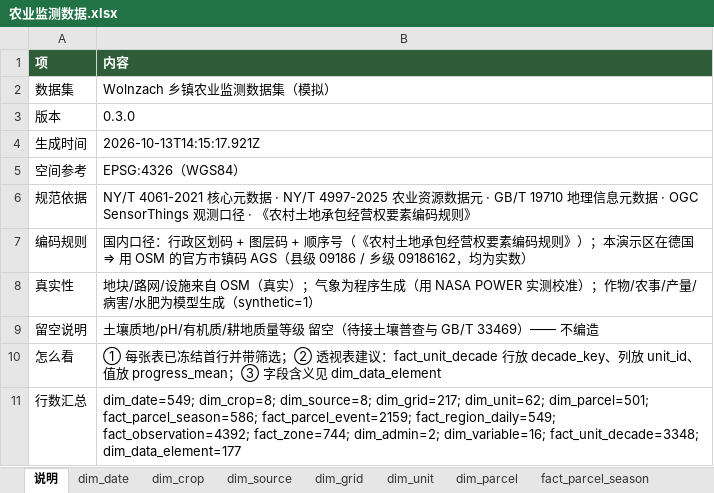
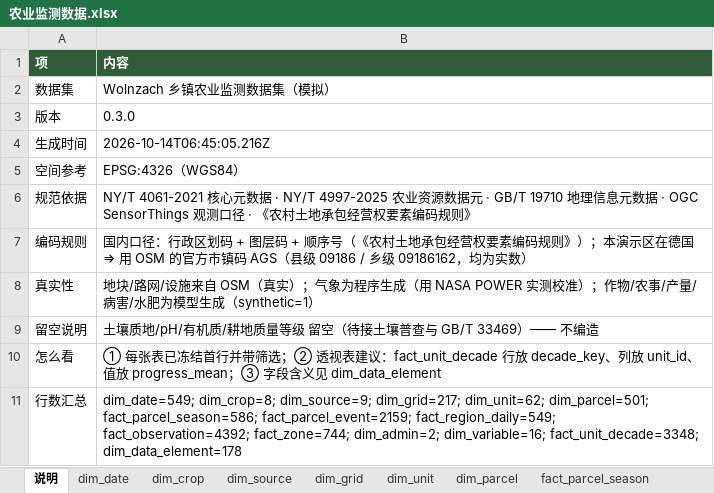
Before and after one commit to foursim/foursim.github.io, an Excel workbook: tables/农业监测数据.xlsx, sheet 说明, drawn as a sheet; values as stored, in another font and other column widths than the file's, no borders; the diff names each change by its address in the sheet, - before the commit and + after, or states it on an @@ line.

Commit message:
依次完成四项：页面静态透视视图 / 查询结果多 sheet Excel / 交叉验证补齐全部事实表 / 参考单产换 Eurostat 真实锚点
① 页面「透视视图」页签：矩阵由 npm run query --web data/pivot.json 离线算好（4 个视图 q1/q3/q2/q7，31 KB），页面只查表；strip 加视图选择器（只在透视页签出现）；懒加载；判据 4 条（行列数对齐、切换视图、逐格求和==离线合计、仍纯静态）
② tools/query.mjs --xlsx：8 个 sheet（一张查询一个 sheet + 说明），openpyxl 独立验证可打开、数据正确
③ 交叉验证补齐 fact_region_daily / fact_parcel_event / fact_parcel_season / fact_unit_decade（q8~q11 汇总 + 4 条 SQL 逐行逐列对比）⇒ 9 张事实表全部有独立实现核过
④ yield_ref 换成 Eurostat apro_cpsh1（YLD_HUMD_EU_T_HA, geo=DE, 2023+2024 均值）：冬小麦 7.33 / 冬大麦 7.08 / 冬油菜 3.46 / 青贮玉米 43.26 / 啤酒花 2.13 t/ha；新增 dim_crop.yield_ref_source 逐类记录口径与年份；牧草（口径不同不混用）与果园（该数据集无此项）如实标注留档

交叉验证抓出真 bug：q10 平均单产把空值按 0 计入均值（正好差 2 倍，自研 2.89 vs DuckDB 5.78）⇒ 改为忽略空值，并加一条不依赖 DuckDB 的独立复算判据
修：页签数写死 6 的判据、textContent 把相邻单元格数字连成一串导致误读、DuckDB 视图里 q1 需 JOIN dim_crop

判据 234 条全绿：模型 40 + 浏览器 113 + 数据 25 + 导出 30 + 查询 12 + 交叉验证 14

```diff
--- a/tables/农业监测数据.xlsx (sheet 说明)
+++ b/tables/农业监测数据.xlsx (sheet 说明)
-B4 (内容): 2026-10-13T14:15:17.921Z
+B4 (内容): 2026-10-14T06:45:05.216Z
-B11 (内容): dim_date=549; dim_crop=8; dim_source=8; dim_grid=217; dim_unit=62; dim_parcel=501; fact_parcel_season=586; fact_parcel_event=2159; fact_region_daily=549; fact_observation=4392; fact_zone=744; dim_admin=2; dim_variable=16; fact_unit_decade=3348; dim_data_element=177
+B11 (内容): dim_date=549; dim_crop=8; dim_source=9; dim_grid=217; dim_unit=62; dim_parcel=501; fact_parcel_season=586; fact_parcel_event=2159; fact_region_daily=549; fact_observation=4392; fact_zone=744; dim_admin=2; dim_variable=16; fact_unit_decade=3348; dim_data_element=178
```
Also changed, not shown: sheet fact_parcel_season, sheet dim_parcel, sheet fact_parcel_event, sheet dim_data_element, sheet dim_crop, sheet dim_source, 38 other files.
